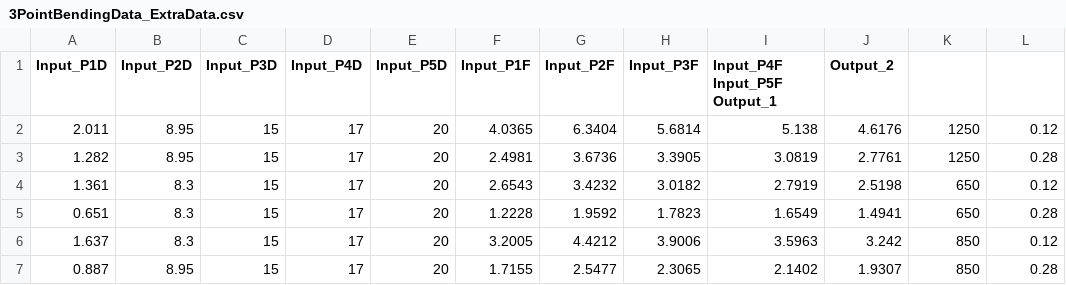
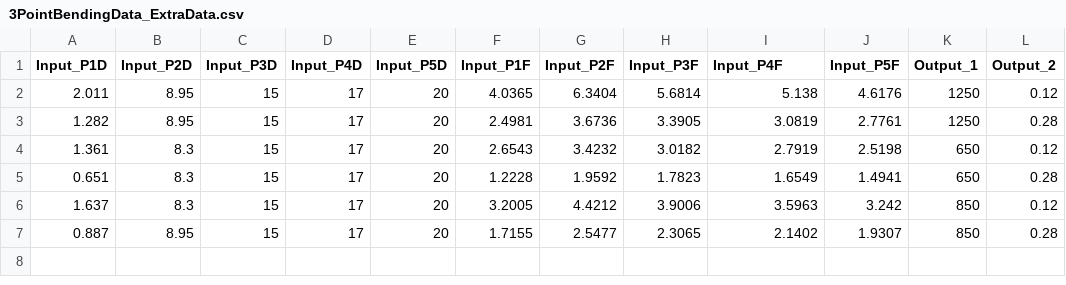
Before and after one commit to DaJaCruz/PhD, a CSV file: 3PointBendingData_ExtraData.csv, drawn as a sheet.

Commit message:
Add files via upload

```diff
--- a/3PointBendingData_ExtraData.csv
+++ b/3PointBendingData_ExtraData.csv
@@ -1,2 +1,2 @@
-Input_P1D;Input_P2D;Input_P3D;Input_P4D;Input_P5D;Input_P1F;Input_P2F;Input_P3F;Input_P4F Input_P5F Output_1;Output_2
+Input_P1D;Input_P2D;Input_P3D;Input_P4D;Input_P5D;Input_P1F;Input_P2F;Input_P3F;Input_P4F;Input_P5F;Output_1;Output_2
 2.011;8.95;15;17;20;4.0365;6.3404;5.6814;5.138;4.6176;1250;0.12
```
